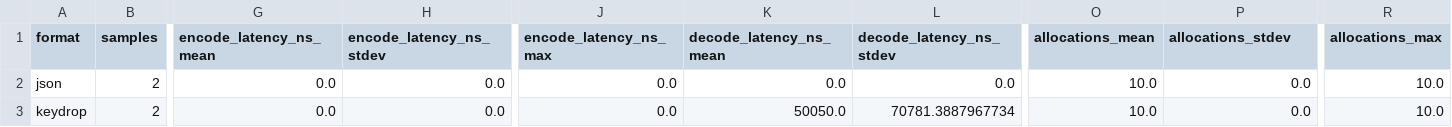
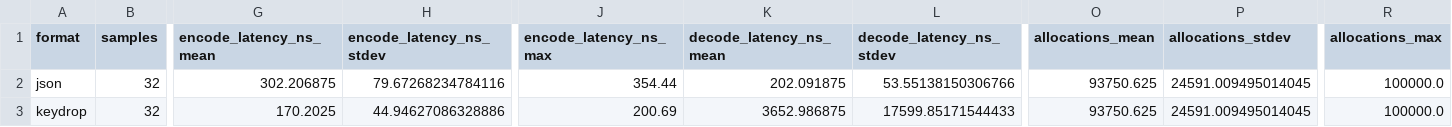
Before and after one commit to Deepeshjoshi123/Keydrop, a CSV file: research/benchmark/processed/format_summary.csv, drawn as a sheet; only a part is shown, gaps mark what is left out; the diff covers the shown part only; the diff names each change by its address in the sheet, - before the commit and + after, or states it on an @@ line.

```diff
--- a/research/benchmark/processed/format_summary.csv
+++ b/research/benchmark/processed/format_summary.csv
-B2:B3 (samples): 2
+B2:B3 (samples): 32
-G2 (encode_latency_ns_mean): 0.0
+G2 (encode_latency_ns_mean): 302.206875
-H2 (encode_latency_ns_stdev): 0.0
+H2 (encode_latency_ns_stdev): 79.67268234784116
-J2 (encode_latency_ns_max): 0.0
+J2 (encode_latency_ns_max): 354.44
-K2 (decode_latency_ns_mean): 0.0
+K2 (decode_latency_ns_mean): 202.091875
-L2 (decode_latency_ns_stdev): 0.0
+L2 (decode_latency_ns_stdev): 53.55138150306766
-O2:O3 (allocations_mean): 10.0
+O2:O3 (allocations_mean): 93750.625
-P2:P3 (allocations_stdev): 0.0
+P2:P3 (allocations_stdev): 24591.009495014045
-R2:R3 (allocations_max): 10.0
+R2:R3 (allocations_max): 100000.0
-G3 (encode_latency_ns_mean): 0.0
+G3 (encode_latency_ns_mean): 170.2025
-H3 (encode_latency_ns_stdev): 0.0
+H3 (encode_latency_ns_stdev): 44.94627086328886
-J3 (encode_latency_ns_max): 0.0
+J3 (encode_latency_ns_max): 200.69
-K3 (decode_latency_ns_mean): 50050.0
+K3 (decode_latency_ns_mean): 3652.986875
-L3 (decode_latency_ns_stdev): 70781.3887967734
+L3 (decode_latency_ns_stdev): 17599.85171544433
```
Also changed, not shown: 45 edited cells elsewhere in this file, research/benchmark/processed/stream_optimizer_summary.csv, 45 other files.
